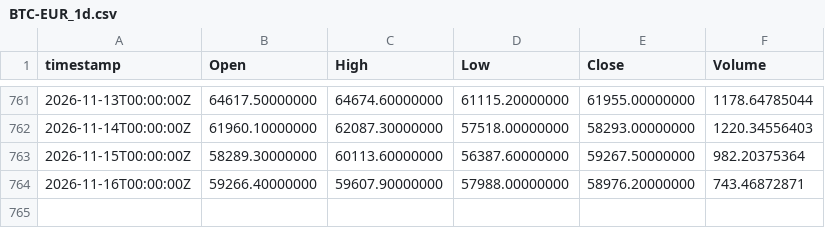
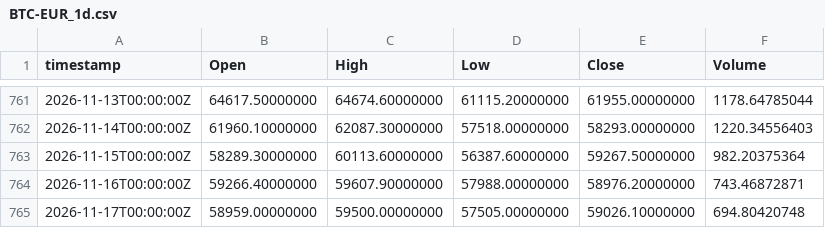
Before and after one commit to albertmorales-bit/cuaderno-bot, a CSV file: vivo/velas/BTC-EUR_1d.csv, drawn as a sheet; only a part is shown, gaps mark what is left out.

```diff
--- a/vivo/velas/BTC-EUR_1d.csv
+++ b/vivo/velas/BTC-EUR_1d.csv
@@ -764 +764,2 @@ timestamp,Open,High,Low,Close,Volume
 2026-11-16T00:00:00Z,59266.40000000,59607.90000000,57988.00000000,58976.20000000,743.46872871
+2026-11-17T00:00:00Z,58959.00000000,59500.00000000,57505.00000000,59026.10000000,694.80420748
```
Also changed, not shown: vivo/velas/ETH-EUR_1d.csv, 9 other files.
